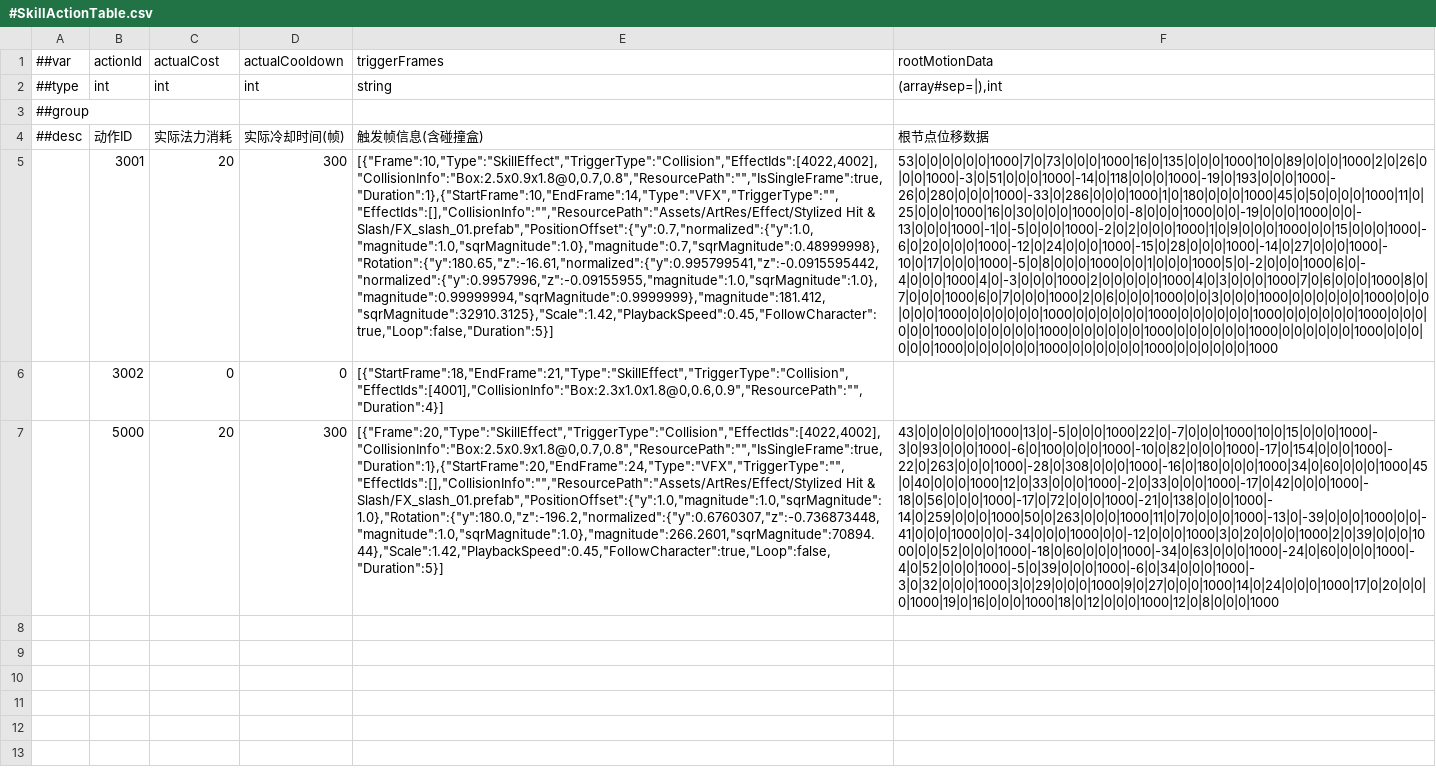
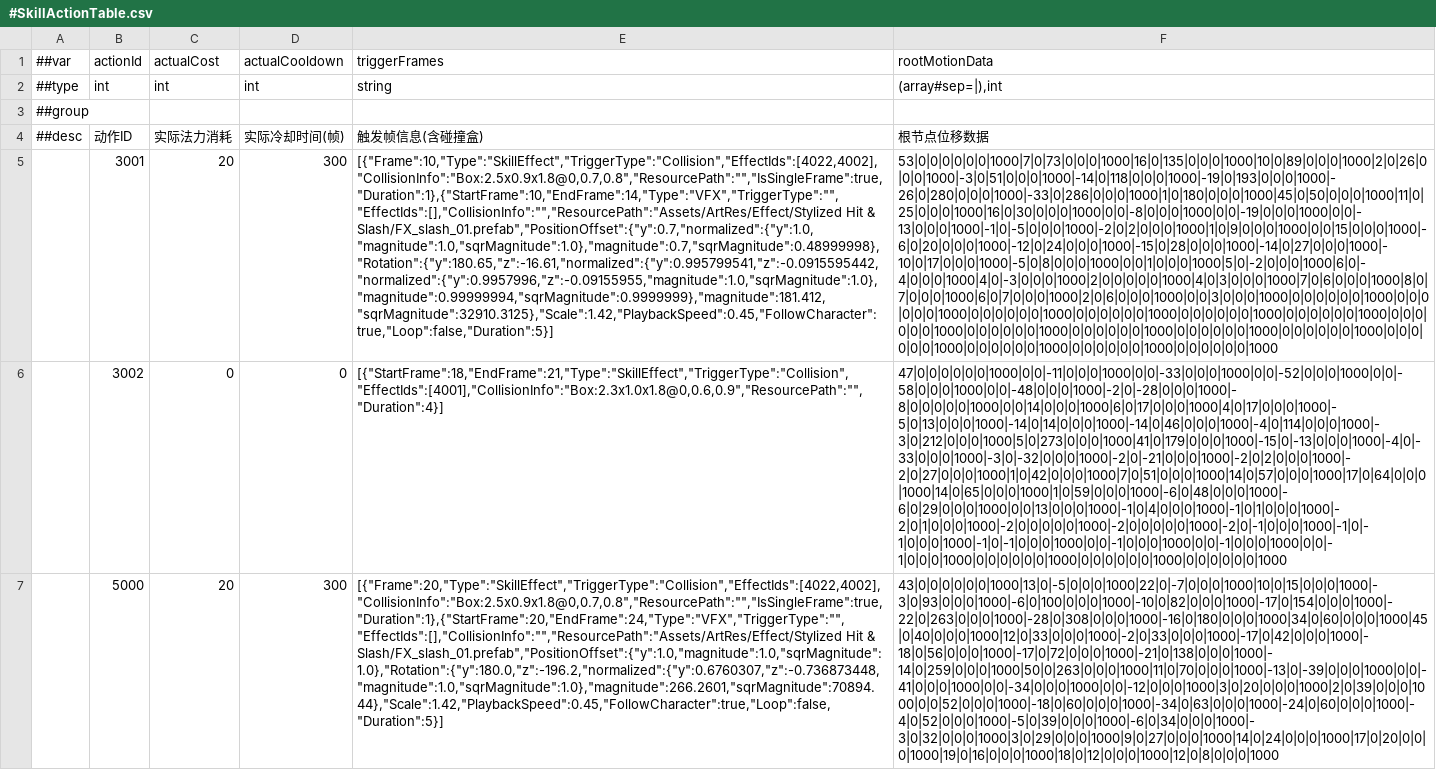
Before and after one commit to CeeLav/Astrum, a CSV file: AstrumConfig/Tables/Datas/Skill/#SkillActionTable.csv, drawn as a sheet; the diff names each change by its address in the sheet, - before the commit and + after, or states it on an @@ line.

```diff
--- a/AstrumConfig/Tables/Datas/Skill/#SkillActionTable.csv
+++ b/AstrumConfig/Tables/Datas/Skill/#SkillActionTable.csv
-F6 (rootMotionData): (empty)
+F6 (rootMotionData): 47|0|0|0|0|0|0|1000|0|0|-11|0|0|0|1000|0|0|-33|0|0|0|1000|0|0|-52|0|0|0|1000|0|0|-58|0|0|0|1000|0|0|-48|0|0|0|1000|-2|0|-28|0|0|0|1000|-8|0|0|0|0|0|1000|0|0|14|0|0|0|1000|6|0|17|0|0|0|1000|4|0|17|0|0|0|1000|-5|0|13|0|0|0|1000|-14|0|14|0|0|0|1000|-14|0|46|0|0|0|1000|-4|0|114|0|0|0|1000|-3|0|212|0|0|0|1000|5|0|273|0|0|0|1000|41|0|179|0|0|0|1000|-15|0|-13|0|0|0|1000|-4|0|-33|0|0|0|1000|-3|0|-32|0|0|0|1000|-2|0|-21|0|0|0|1000|-2|0|2|0|0|0|1000|-2|0|27|0|0|0|1000|1|0|42|0|0|0|1000|7|0|51|0|0|0|1000|14|0|57|0|0|0|1000|17|0|64|0|0|0|1000|14|0|65|0|0|0|1000|1|0|59|0|0|0|1000|-6|0|48|0|0|0|1000|-6|0|29|0|0|0|1000|0|0|13|0|0|0|1000|-1|0|4|0|0|0|1000|-1|0|1|0|0|0|1000|-2|0|1|0|0|0|1000|-2|0|0|0|0|0|1000|-2|0|0|0|0|0|1000|-2|0|-1|0|0|0|1000|-1|0|-1|0|0|0|1000|-1|0|-1|0|0|0|1000|0|0|-1|0|0|0|1000|0|0|-1|0|0|0|1000|0|0|-1|0|0|0|1000|0|0|0|0|0|0|1000|0|0|0|0|0|0|1000|0|0|0|0|0|0|1000
```
Also changed, not shown: AstrumConfig/Tables/Datas/Entity/#ActionTable.csv, AstrumConfig/Tables/Datas/Entity/#MoveActionTable.csv, 14 other files.
